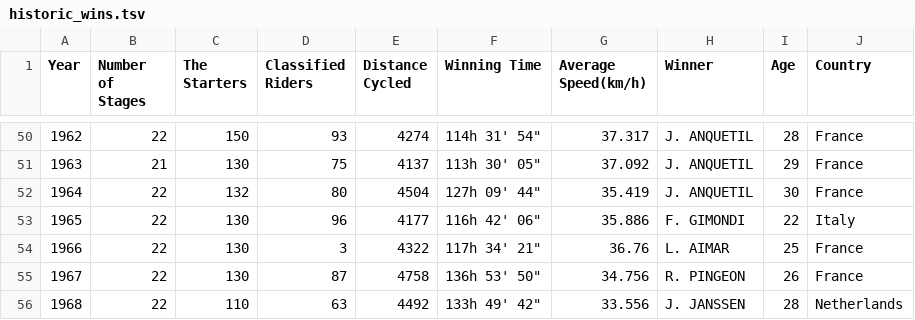
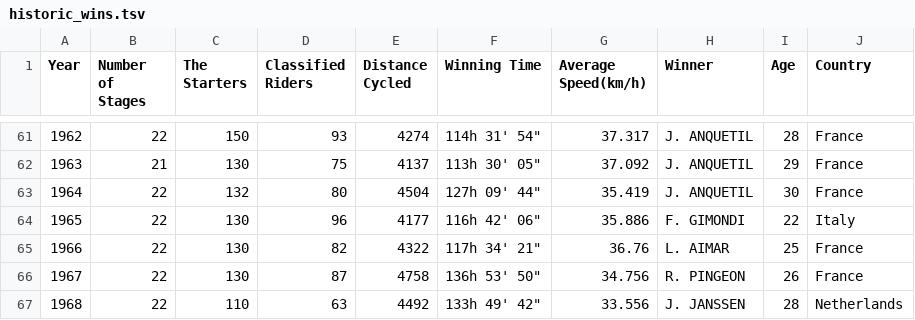
Before and after one commit to BenAjayiObe/Data_Data_Everywhere, a TSV file: Tour_De_France_25_06_2016/data/historic_wins.tsv, drawn as a sheet; only a part is shown, gaps mark what is left out; the diff covers the shown part only.

```diff
--- a/Tour_De_France_25_06_2016/data/historic_wins.tsv
+++ b/Tour_De_France_25_06_2016/data/historic_wins.tsv
@@ -53,3 +64,3 @@ Year	Number of Stages	The Starters	Classified Riders	Distance Cycled	Winning Tim
 1965	22	130	96	4177	"116h 42' 06"""	35.886	F. GIMONDI	22	Italy
-1966	22	130	3	4322	"117h 34' 21"""	36.76	L. AIMAR	25	France
+1966	22	130	82	4322	"117h 34' 21"""	36.76	L. AIMAR	25	France
 1967	22	130	87	4758	"136h 53' 50"""	34.756	R. PINGEON	26	France
```
Also changed, not shown: 11 added rows and 7 edited cells elsewhere in this file, 17 other files.
